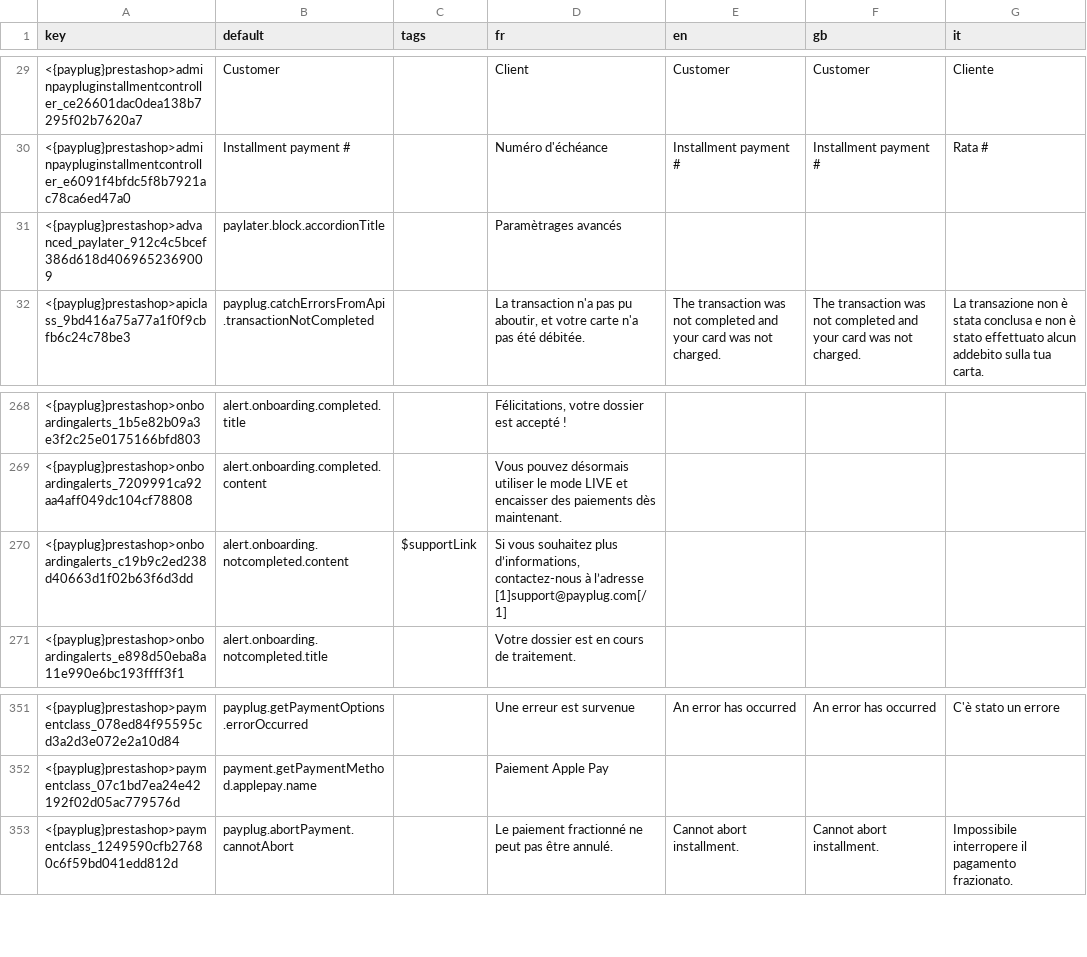
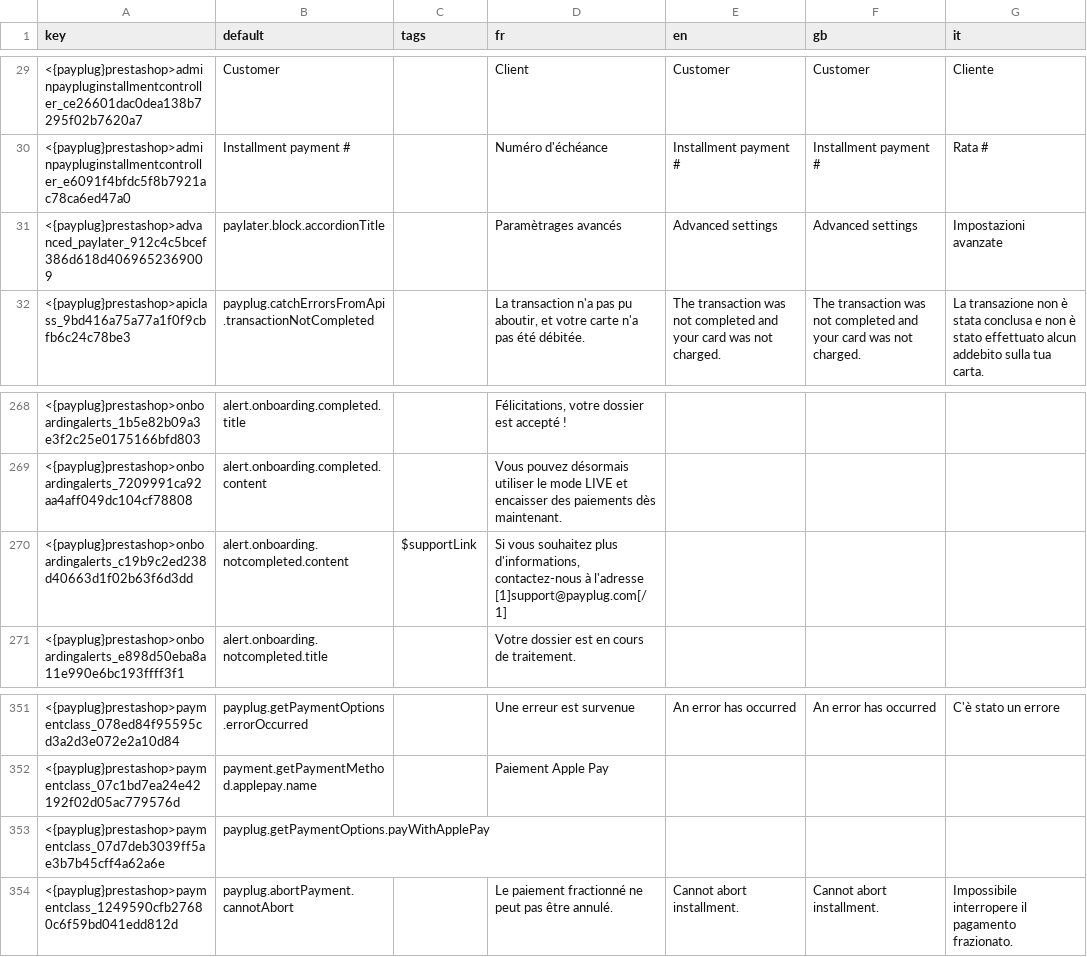
Before and after one commit to payplug/payplug-prestashop, a CSV file: dev/dist/payplug/translations.csv, drawn as a sheet; only a part is shown, gaps mark what is left out; the diff names each change by its address in the sheet, - before the commit and + after, or states it on an @@ line.

```diff
--- a/dev/dist/payplug/translations.csv
+++ b/dev/dist/payplug/translations.csv
-E31 (en): (empty)
+E31 (en): Advanced settings
-F31 (gb): (empty)
+F31 (gb): Advanced settings
-G31 (it): (empty)
+G31 (it): Impostazioni avanzate
-D270 (fr): …souhaitez plus d’informations, contactez-nous à l’adresse [1]support@payplug.com[/1]
+D270 (fr): …souhaitez plus d'informations, contactez-nous à l'adresse [1]support@payplug.com[/1]
+row 353: <{payplug}prestashop>paymentclass_07d7deb3039ff5ae3b7b45cff4a62a6e | payplug.getPaymentOptions.payWithApplePay
```
Also changed, not shown: dev/dist/pspaylater/translations.csv, 3 other files.
